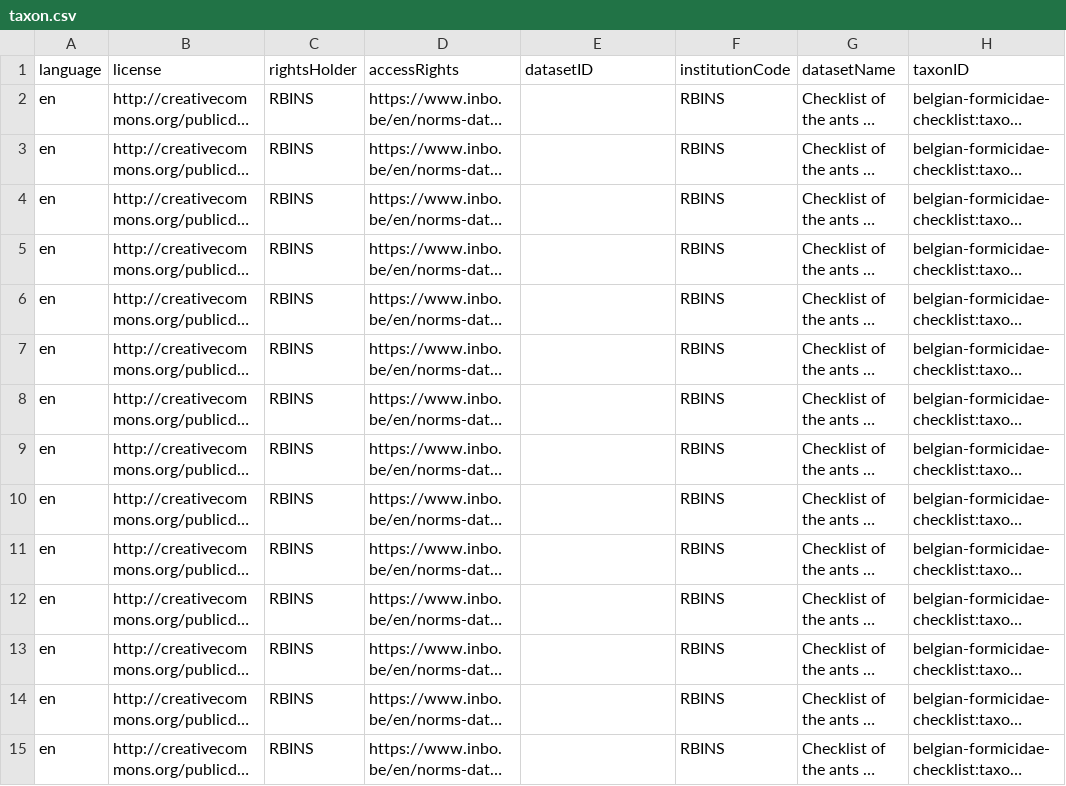
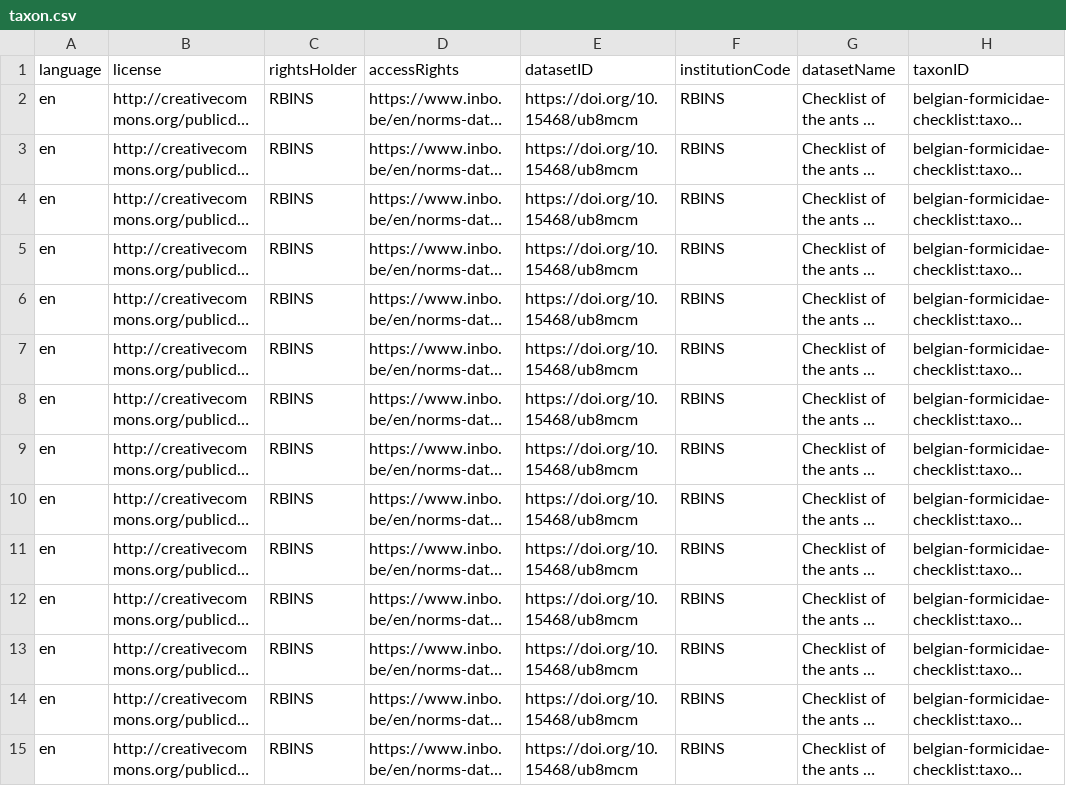
Before and after one commit to trias-project/belgian-formicidae-checklist, a CSV file: data/processed/taxon.csv, drawn as a sheet; only a part is shown; long unchanged cells end in …; the diff covers the shown part only; the diff names each change by its address in the sheet, - before the commit and + after, or states it on an @@ line.

```diff
--- a/data/processed/taxon.csv
+++ b/data/processed/taxon.csv
-E2:E15 (datasetID): (empty)
+E2:E15 (datasetID): https://doi.org/10.15468/ub8mcm
```
Also changed, not shown: 85 edited cells elsewhere in this file, 1 other file.
